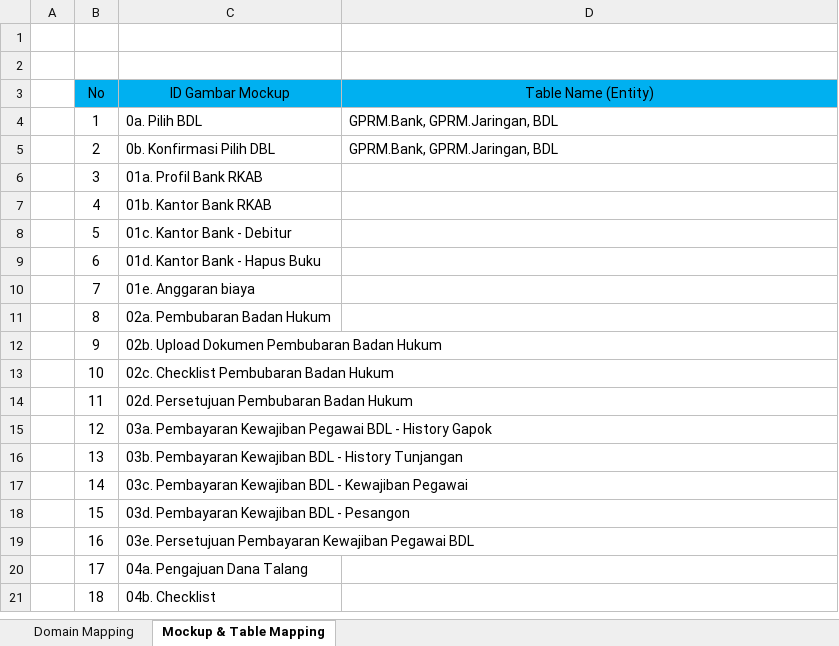
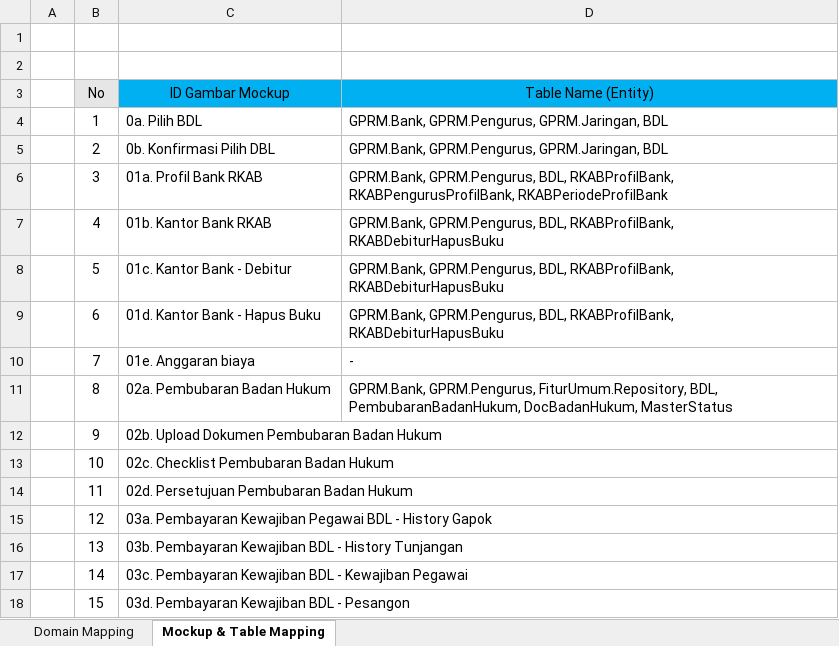
Before and after one commit to reshafahlevi/GLIK-DM, an Excel workbook: GLIK Domain Mapping.xlsx, sheet Mockup & Table Mapping, drawn as a sheet; only a part is shown; the shorter side is filled out with more unchanged rows; values as stored, in another font and other column widths than the file's, no borders; the diff names each change by its address in the sheet, - before the commit and + after, or states it on an @@ line.

```diff
--- a/GLIK Domain Mapping.xlsx (sheet Mockup & Table Mapping)
+++ b/GLIK Domain Mapping.xlsx (sheet Mockup & Table Mapping)
-B3 fill: #00B0F0
+B3 fill: #E7E6E6
-D4:D5 (Table Name (Entity)): GPRM.Bank, GPRM.Jaringan, BDL
+D4:D5 (Table Name (Entity)): GPRM.Bank, GPRM.Pengurus, GPRM.Jaringan, BDL
-D6 (Table Name (Entity)): (empty)
+D6 (Table Name (Entity)): GPRM.Bank, GPRM.Pengurus, BDL, RKABProfilBank, RKABPengurusProfilBank, RKABPeriodeProfilBank
-D7:D9 (Table Name (Entity)): (empty)
+D7:D9 (Table Name (Entity)): GPRM.Bank, GPRM.Pengurus, BDL, RKABProfilBank, RKABDebiturHapusBuku
-D10 (Table Name (Entity)): (empty)
+D10 (Table Name (Entity)): -
-D11 (Table Name (Entity)): (empty)
+D11 (Table Name (Entity)): GPRM.Bank, GPRM.Pengurus, FiturUmum.Repository, BDL, PembubaranBadanHukum, DocBadanHukum, MasterStatus
```
Also changed, not shown: 4 other files.
